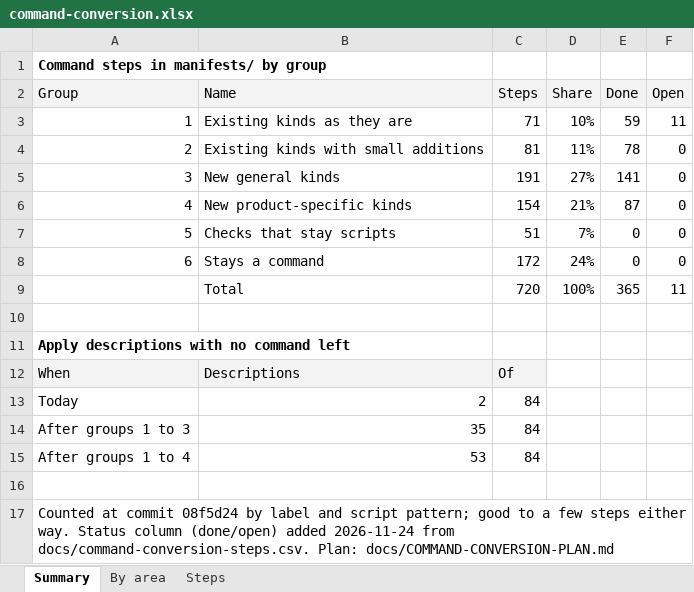
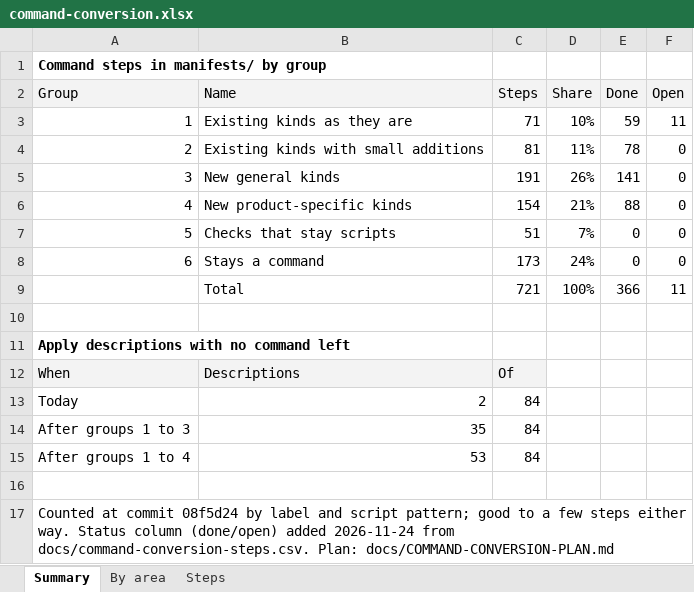
Before and after one commit to ljalbinson/orphera-pkg, an Excel workbook: docs/command-conversion.xlsx, sheet Summary, drawn as a sheet; values as stored, in another font and other column widths than the file's, no borders; the diff names each change by its address in the sheet, - before the commit and + after, or states it on an @@ line.

```diff
--- a/docs/command-conversion.xlsx (sheet Summary)
+++ b/docs/command-conversion.xlsx (sheet Summary)
-D5 (Share): 27%
+D5 (Share): 26%
-E6 (Done): 87
+E6 (Done): 88
-C8 (Steps): 172
+C8 (Steps): 173
-C9 (Steps): 720
+C9 (Steps): 721
-E9 (Done): 365
+E9 (Done): 366
```
Also changed, not shown: sheet Steps, sheet By area, 6 other files.
